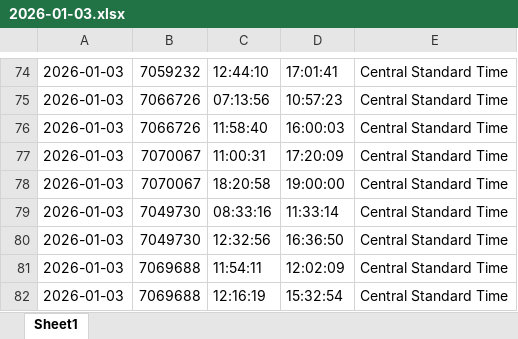
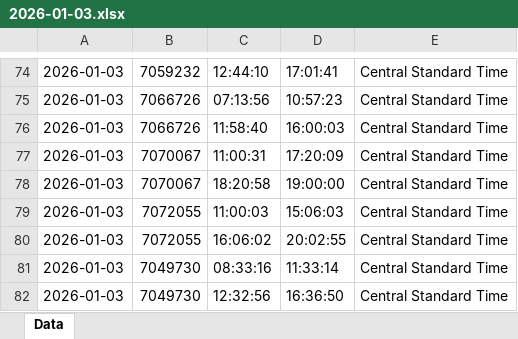
Before and after one commit to wiston10/automatizacion_connect, an Excel workbook: output/2026-01-03.xlsx, sheet Data, drawn as a sheet; only a part is shown, gaps mark what is left out; the shorter side is filled out with more unchanged rows; values as stored, in another font and other column widths than the file's, no borders; the diff covers the shown part only; the diff names each change by its address in the sheet, - before the commit and + after, or states it on an @@ line.

```diff
--- a/output/2026-01-03.xlsx (sheet Data)
+++ b/output/2026-01-03.xlsx (sheet Data)
-sheet tab: Sheet1
+sheet tab: Data
+row 79: 2026-01-03 | 7072055 | 11:00:03 | 15:06:03 | Central Standard Time
+row 80: 2026-01-03 | 7072055 | 16:06:02 | 20:02:55 | Central Standard Time
```
Also changed, not shown: 35 added rows elsewhere in this sheet, output/2026-01-02.xlsx, usuarios nuevos.xlsx, 6 other files.
